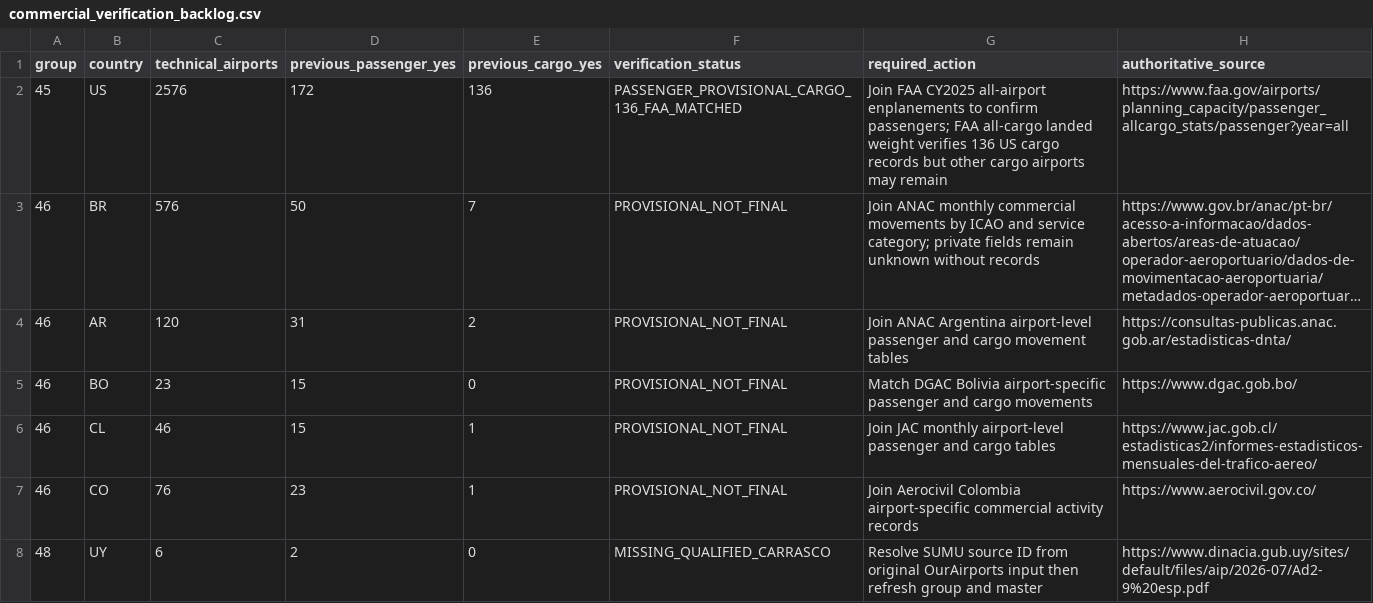
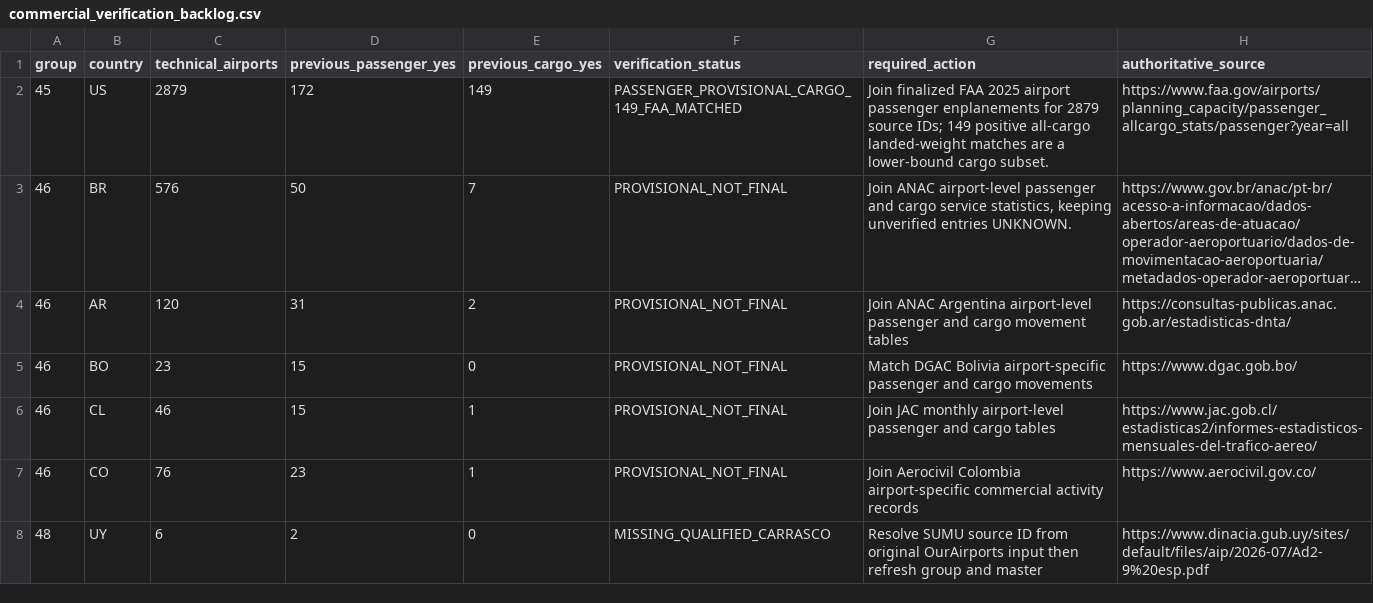
Before and after one commit to bracko87/Airlinerra, a CSV file: data/airports/reconciliation/commercial_verification_backlog.csv, drawn as a sheet; long unchanged cells end in …; the diff names each change by its address in the sheet, - before the commit and + after, or states it on an @@ line.

Commit message:
audit(airports): finalize 304 sourced runway additions and reconcile documentation

```diff
--- a/data/airports/reconciliation/commercial_verification_backlog.csv
+++ b/data/airports/reconciliation/commercial_verification_backlog.csv
-C2 (technical_airports): 2576
+C2 (technical_airports): 2879
-E2 (previous_cargo_yes): 136
+E2 (previous_cargo_yes): 149
-F2 (verification_status): PASSENGER_PROVISIONAL_CARGO_136_FAA_MATCHED
+F2 (verification_status): PASSENGER_PROVISIONAL_CARGO_149_FAA_MATCHED
-G2 (required_action): Join FAA CY2025 all-airport enplanements to confirm passengers; FAA all-cargo landed weight verifies 136 US cargo records but other cargo airports may remain
+G2 (required_action): Join finalized FAA 2025 airport passenger enplanements for 2879 source IDs; 149 positive all-cargo landed-weight matches are a lower-bound cargo subset.
-G3 (required_action): Join ANAC monthly commercial movements by ICAO and service category; private fields remain unknown without records
+G3 (required_action): Join ANAC airport-level passenger and cargo service statistics, keeping unverified entries UNKNOWN.
```
